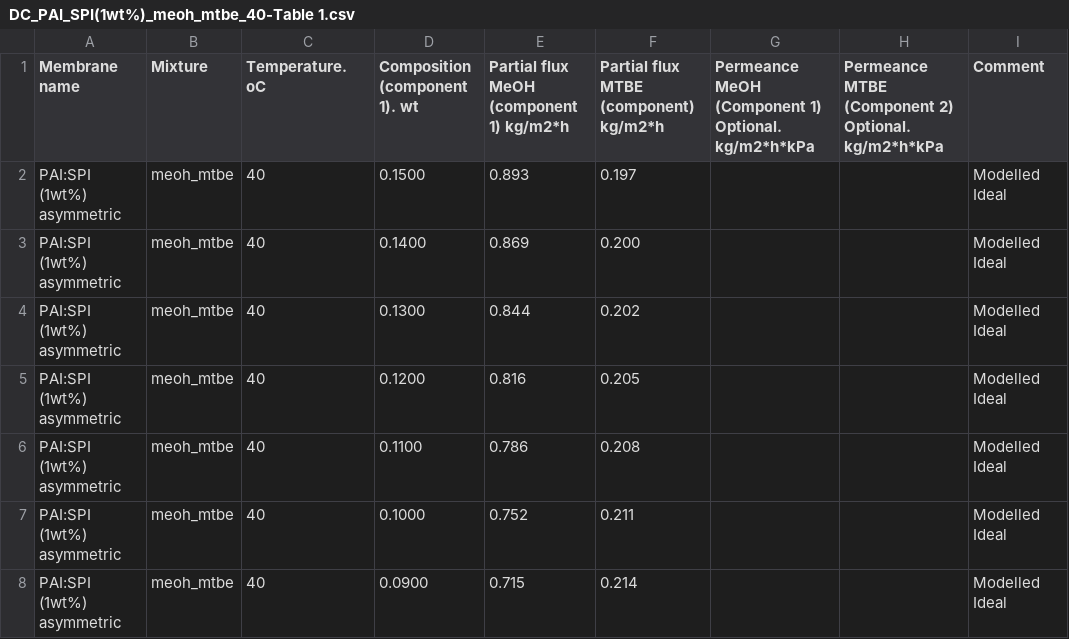
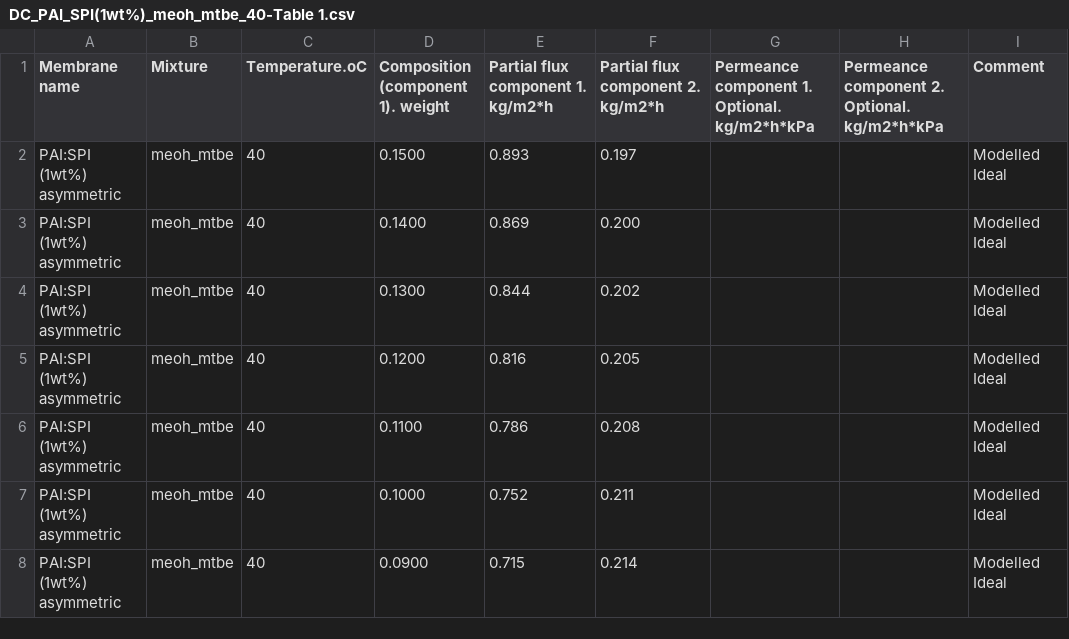
Before and after one commit to Membrizard/PyVaporation, a CSV file: default_membranes/DC_PAI_SPI(1wt%)_meoh_mtbe_40-Table 1.csv, drawn as a sheet; only a part is shown.

Commit message:
Updated rows in default membranes csv

```diff
--- a/default_membranes/DC_PAI_SPI(1wt%)_meoh_mtbe_40-Table 1.csv
+++ b/default_membranes/DC_PAI_SPI(1wt%)_meoh_mtbe_40-Table 1.csv
@@ -1,2 +1,2 @@
-Membrane name;Mixture;Temperature. oC;Composition (component 1). wt;Partial flux MeOH (component 1) kg/m2*h;Partial flux MTBE (component) kg/m2*h;Permeance MeOH (Component 1) Optional. kg/m2*h*kPa;Permeance MTBE (Component 2) Optional. kg/m2*h*kPa;Comment
+Membrane name;Mixture;Temperature.оС;Composition (component 1). weight;Partial flux сomponent 1. kg/m2*h;Partial flux сomponent 2. kg/m2*h;Permeance сomponent 1. Optional. kg/m2*h*kPa;Permeance сomponent 2. Optional. kg/m2*h*kPa;Comment
 PAI:SPI (1wt%) asymmetric;meoh_mtbe;40;0.1500;0.893;0.197;;;Modelled Ideal
```
Also changed, not shown: default_membranes/DC_PAI_SPI(1wt%)_meoh_mtbe_50-Table 1.csv, default_membranes/DC_PAI_SPI(1wt%)_meoh_mtbe_60-Table 1.csv, 12 other files.
